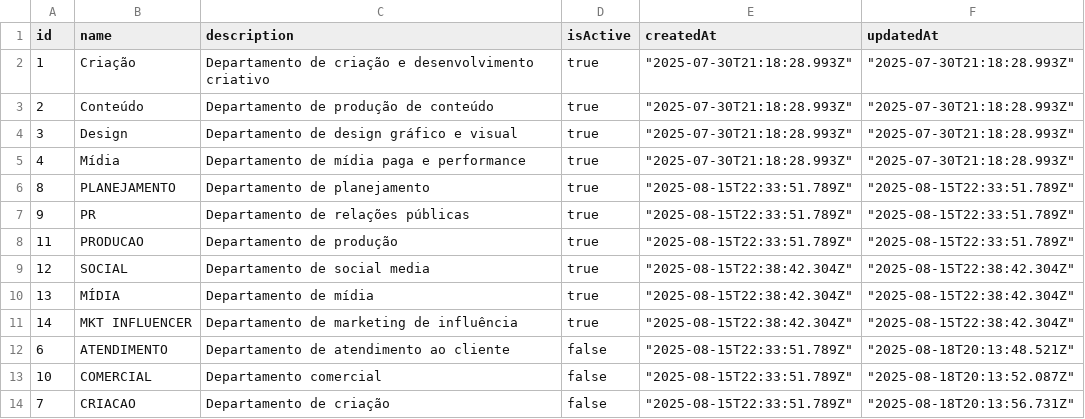
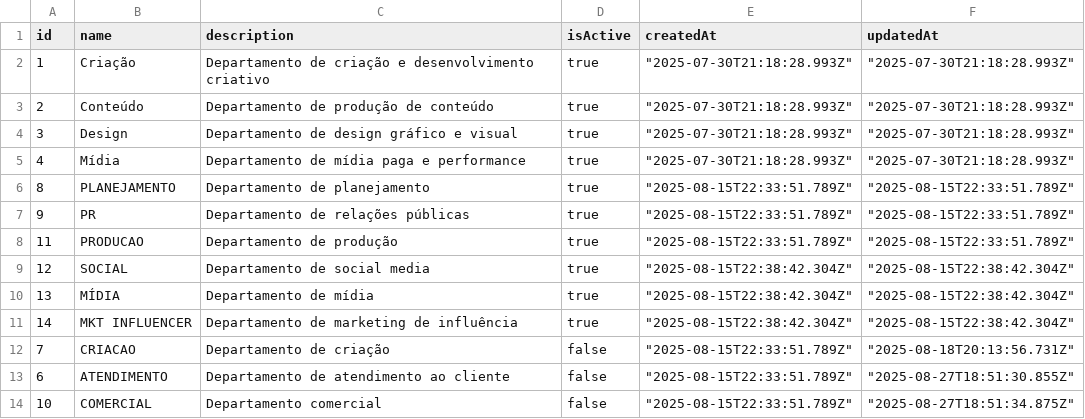
Before and after one commit to RobertoOliveiraBI/Timesheet_2, a CSV file: backups/departments-2025-08.csv, drawn as a sheet.

```diff
--- a/backups/departments-2025-08.csv
+++ b/backups/departments-2025-08.csv
@@ -11,4 +11,4 @@
 14,"MKT INFLUENCER","Departamento de marketing de influência","true","""2025-08-15T22:38:42.304Z""","""2025-08-15T22:38:42.304Z"""
-6,"ATENDIMENTO","Departamento de atendimento ao cliente","false","""2025-08-15T22:33:51.789Z""","""2025-08-18T20:13:48.521Z"""
-10,"COMERCIAL","Departamento comercial","false","""2025-08-15T22:33:51.789Z""","""2025-08-18T20:13:52.087Z"""
 7,"CRIACAO","Departamento de criação","false","""2025-08-15T22:33:51.789Z""","""2025-08-18T20:13:56.731Z"""
+6,"ATENDIMENTO","Departamento de atendimento ao cliente","false","""2025-08-15T22:33:51.789Z""","""2025-08-27T18:51:30.855Z"""
+10,"COMERCIAL","Departamento comercial","false","""2025-08-15T22:33:51.789Z""","""2025-08-27T18:51:34.875Z"""
```
Also changed, not shown: backups/campaignCosts-2025-08.csv, backups/campaignTasks-2025-08.csv, 5 other files.
